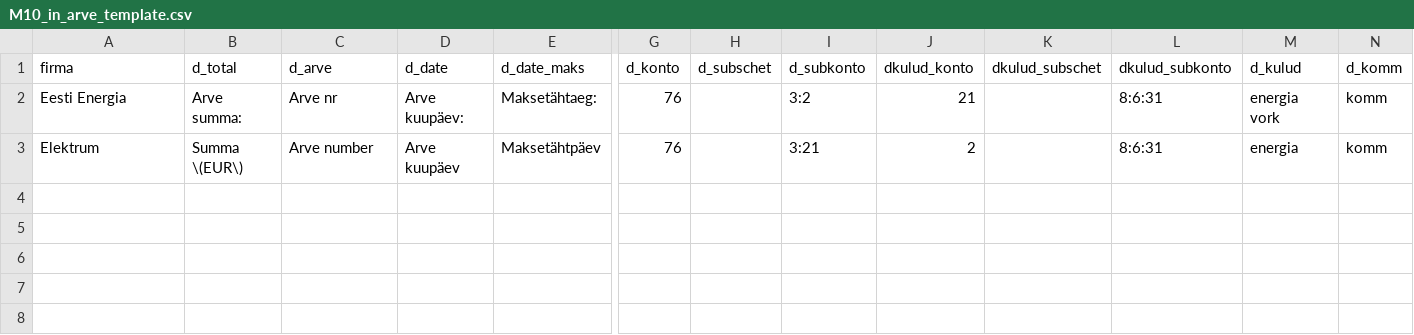
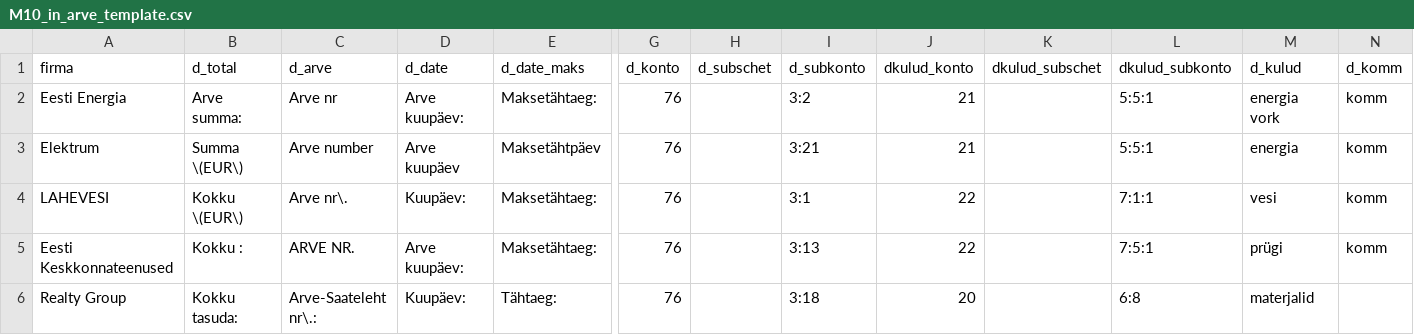
Before and after one commit to dochaauch/Tools_for_buh, a CSV file: M10_in_arve_template.csv, drawn as a sheet; only a part is shown, gaps mark what is left out; rows hold the shown columns only; the diff names each change by its address in the sheet, - before the commit and + after, or states it on an @@ line.

```diff
--- a/M10_in_arve_template.csv
+++ b/M10_in_arve_template.csv
-L2:L3 (dkulud_subkonto): 8:6:31
+L2:L3 (dkulud_subkonto): 5:5:1
-J3 (dkulud_konto): 2
+J3 (dkulud_konto): 21
+row 4: LAHEVESI | Kokku \(EUR\) | Arve nr\. | Kuupäev: | Maksetähtaeg: | 76 |  | 3:1 | 22 |  | 7:1:1 | vesi | komm
+row 5: Eesti Keskkonnateenused | Kokku : | ARVE NR. | Arve kuupäev: | Maksetähtaeg: | 76 |  | 3:13 | 22 |  | 7:5:1 | prügi | komm
+row 6: Realty Group | Kokku tasuda: | Arve-Saateleht nr\.: | Kuupäev: | Tähtaeg: | 76 |  | 3:18 | 20 |  | 6:8 | materjalid
```
Also changed, not shown: M10vana_moot.csv, 14 other files.
